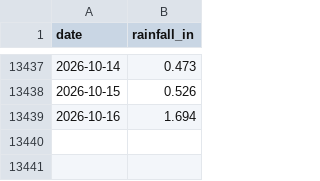
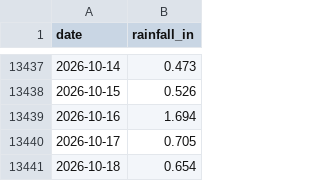
Before and after one commit to cherryleh/panaewa, a CSV file: panaewa-app/data/rainfall_daily_1990_present.csv, drawn as a sheet; only a part is shown, gaps mark what is left out.

```diff
--- a/panaewa-app/data/rainfall_daily_1990_present.csv
+++ b/panaewa-app/data/rainfall_daily_1990_present.csv
@@ -13439 +13439,3 @@ date,rainfall_in
 2026-10-16,1.694
+2026-10-17,0.705
+2026-10-18,0.654
```
Also changed, not shown: panaewa-app/data/rainfall_monthly_1990_present.csv, panaewa-app/public/rainfall_daily_1990_present.csv, 18 other files.
